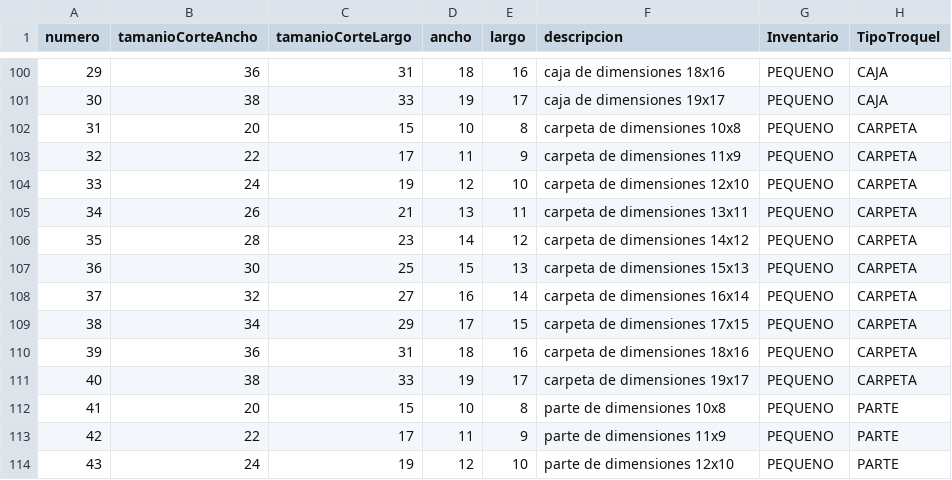
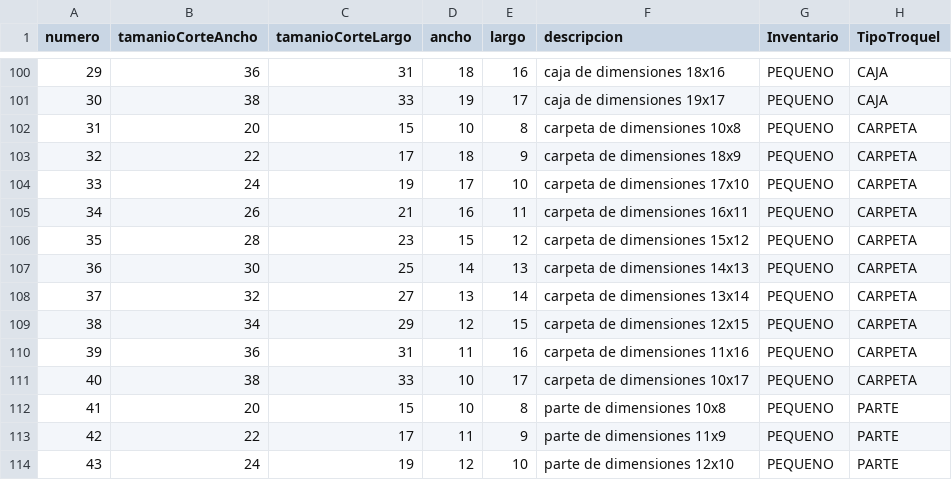
Before and after one commit to decasagallo/InventarioDigital, a CSV file: src/main/resources/data/DatosInventarioEcuamag.csv, drawn as a sheet; only a part is shown, gaps mark what is left out; the diff names each change by its address in the sheet, - before the commit and + after, or states it on an @@ line.

Commit message:
Actualización de filtro de carpetas

```diff
--- a/src/main/resources/data/DatosInventarioEcuamag.csv
+++ b/src/main/resources/data/DatosInventarioEcuamag.csv
-D103 (ancho): 11
+D103 (ancho): 18
-F103 (descripcion): carpeta de dimensiones 11x9
+F103 (descripcion): carpeta de dimensiones 18x9
-D104 (ancho): 12
+D104 (ancho): 17
-F104 (descripcion): carpeta de dimensiones 12x10
+F104 (descripcion): carpeta de dimensiones 17x10
-D105 (ancho): 13
+D105 (ancho): 16
-F105 (descripcion): carpeta de dimensiones 13x11
+F105 (descripcion): carpeta de dimensiones 16x11
-D106 (ancho): 14
+D106 (ancho): 15
-F106 (descripcion): carpeta de dimensiones 14x12
+F106 (descripcion): carpeta de dimensiones 15x12
-D107 (ancho): 15
+D107 (ancho): 14
-F107 (descripcion): carpeta de dimensiones 15x13
+F107 (descripcion): carpeta de dimensiones 14x13
-D108 (ancho): 16
+D108 (ancho): 13
-F108 (descripcion): carpeta de dimensiones 16x14
+F108 (descripcion): carpeta de dimensiones 13x14
-D109 (ancho): 17
+D109 (ancho): 12
-F109 (descripcion): carpeta de dimensiones 17x15
+F109 (descripcion): carpeta de dimensiones 12x15
-D110 (ancho): 18
+D110 (ancho): 11
-F110 (descripcion): carpeta de dimensiones 18x16
+F110 (descripcion): carpeta de dimensiones 11x16
-D111 (ancho): 19
+D111 (ancho): 10
-F111 (descripcion): carpeta de dimensiones 19x17
+F111 (descripcion): carpeta de dimensiones 10x17
```
Also changed, not shown: 6 other files.
